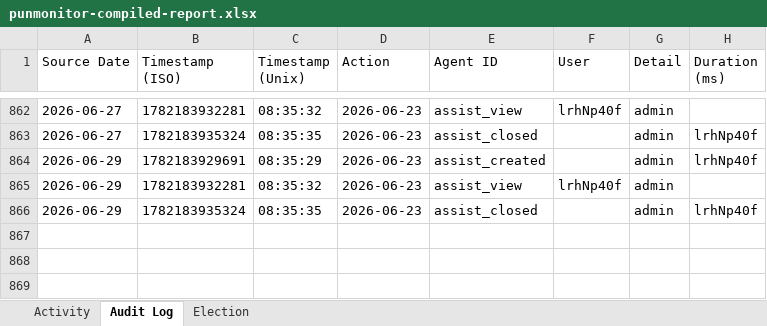
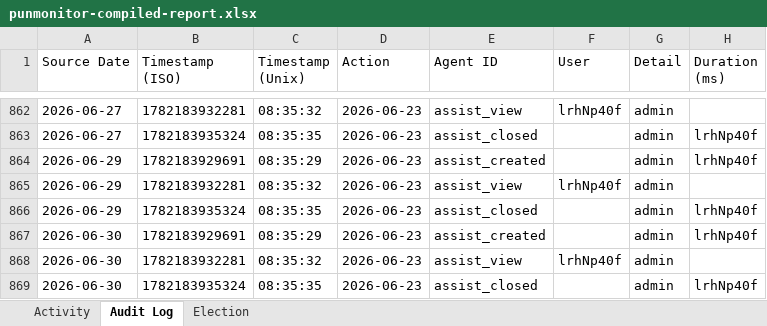
Before and after one commit to puniteswra-spec/PU, an Excel workbook: punmonitor-compiled-report.xlsx, sheet Audit Log, drawn as a sheet; only a part is shown, gaps mark what is left out; values as stored, in another font and other column widths than the file's, no borders; the diff names each change by its address in the sheet, - before the commit and + after, or states it on an @@ line.

Commit message:
compiled report 2026-06-30: 52 election events, 3 audit entries

```diff
--- a/punmonitor-compiled-report.xlsx (sheet Audit Log)
+++ b/punmonitor-compiled-report.xlsx (sheet Audit Log)
+row 867: 2026-06-30 | 1782183929691 | 08:35:29 | 2026-06-23 | assist_created |  | admin | lrhNp40f
+row 868: 2026-06-30 | 1782183932281 | 08:35:32 | 2026-06-23 | assist_view | lrhNp40f | admin
+row 869: 2026-06-30 | 1782183935324 | 08:35:35 | 2026-06-23 | assist_closed |  | admin | lrhNp40f
```
Also changed, not shown: sheet Election, sheet Activity.
